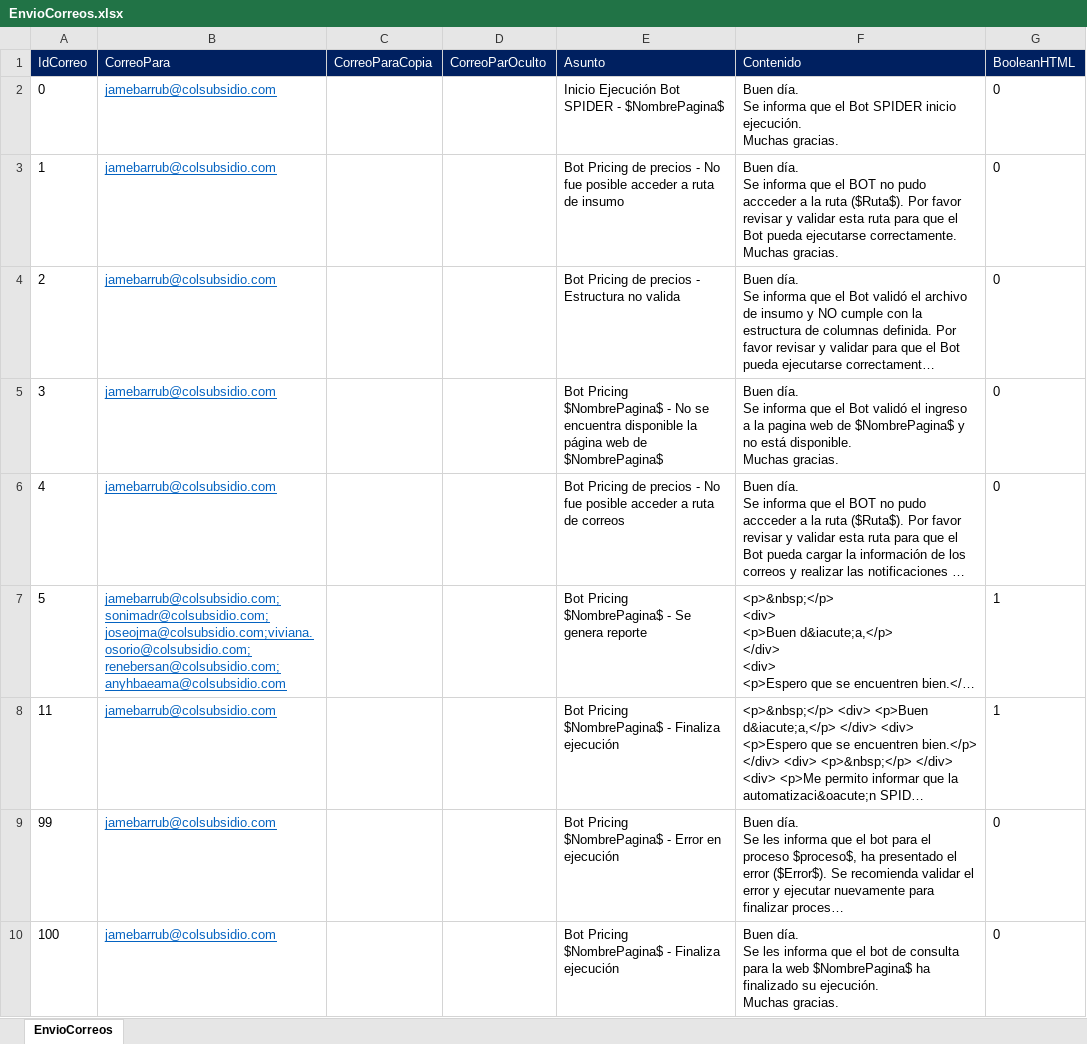
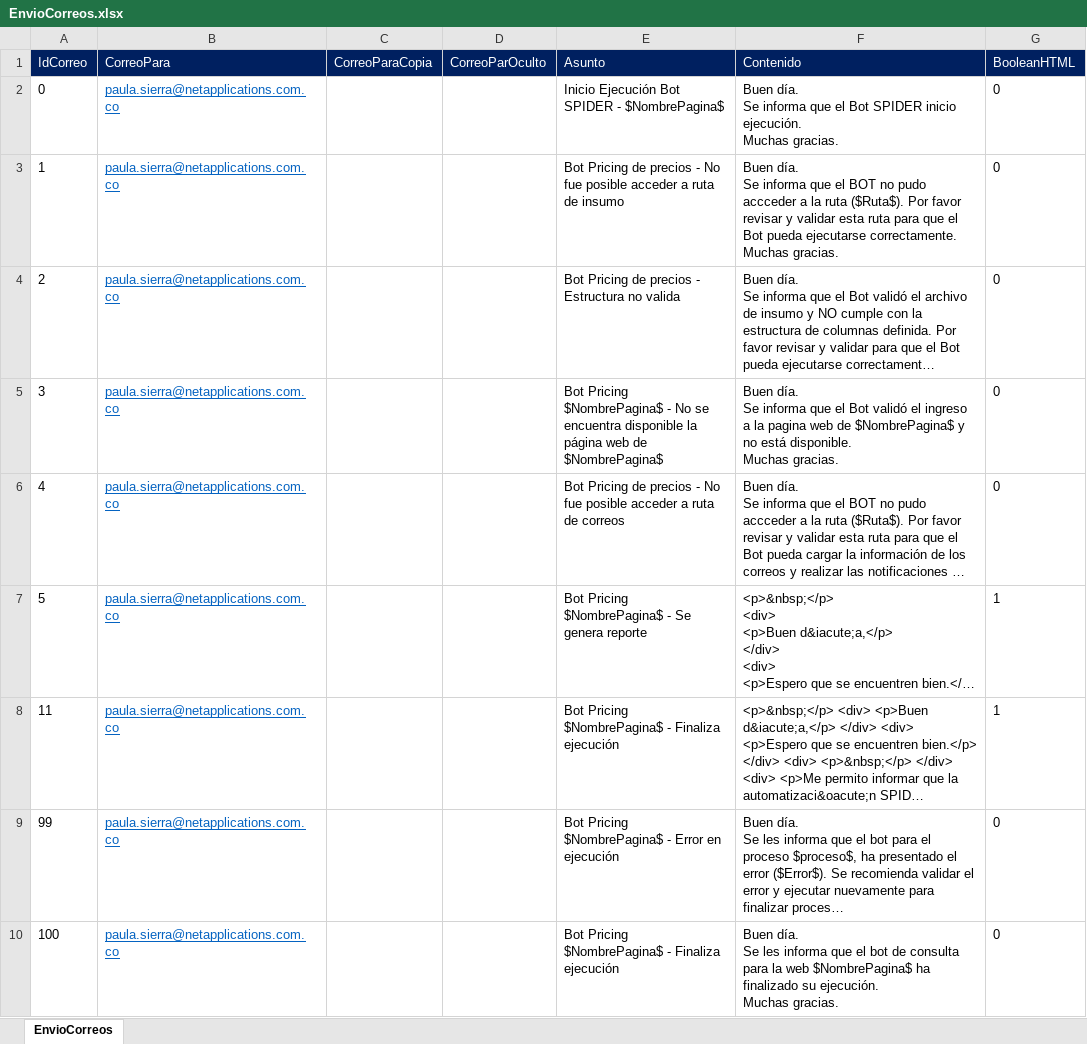
Before and after one commit to paulasierrac/ShoppingDePrecios, an Excel workbook: Insumo/EnvioCorreos.xlsx, sheet EnvioCorreos, drawn as a sheet; long unchanged cells end in …; values as stored, in another font and other column widths than the file's, no borders; table styles not drawn; the diff names each change by its address in the sheet, - before the commit and + after, or states it on an @@ line.

Commit message:
cambio excel

```diff
--- a/Insumo/EnvioCorreos.xlsx (sheet EnvioCorreos)
+++ b/Insumo/EnvioCorreos.xlsx (sheet EnvioCorreos)
-B2:B6 (CorreoPara): jamebarrub@colsubsidio.com
+B2:B6 (CorreoPara): paula.sierra@netapplications.com.co
-B7 (CorreoPara): jamebarrub@colsubsidio.com;sonimadr@colsubsidio.com;joseojma@colsubsidio.com;viviana.osorio@colsubsidio.com;renebersan@colsubsidio.com;anyhbaeama@colsubsidio.com
+B7 (CorreoPara): paula.sierra@netapplications.com.co
-B8:B10 (CorreoPara): jamebarrub@colsubsidio.com
+B8:B10 (CorreoPara): paula.sierra@netapplications.com.co
```
